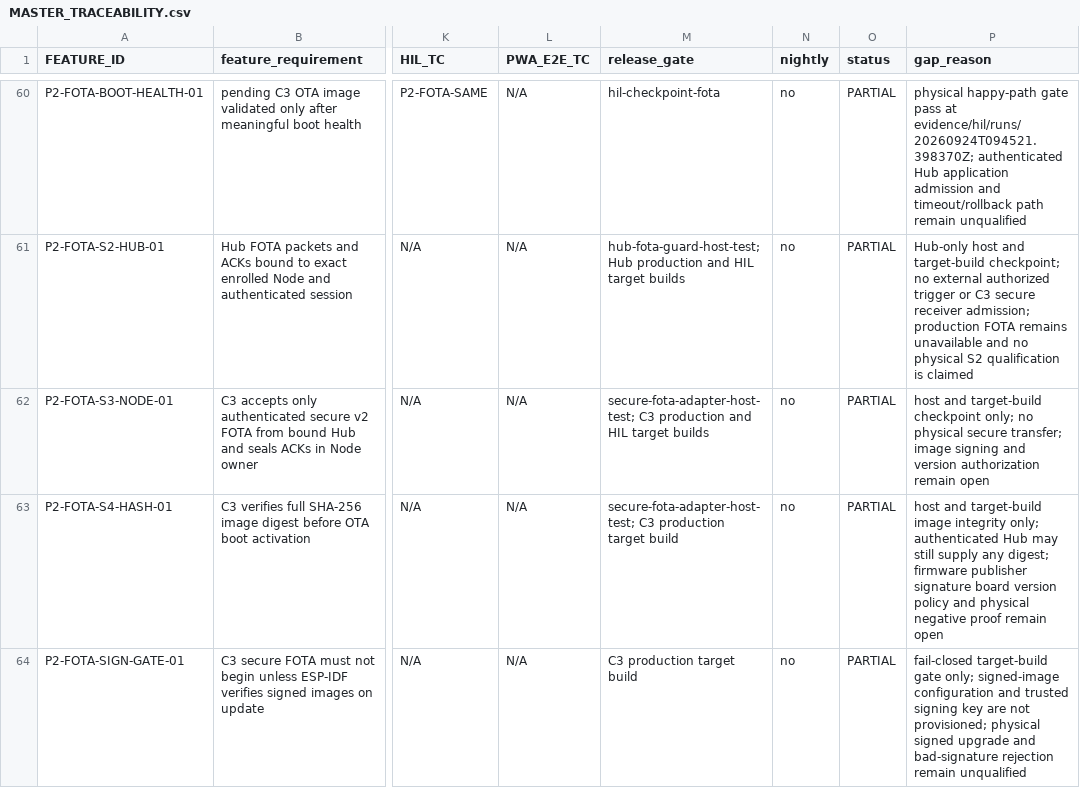
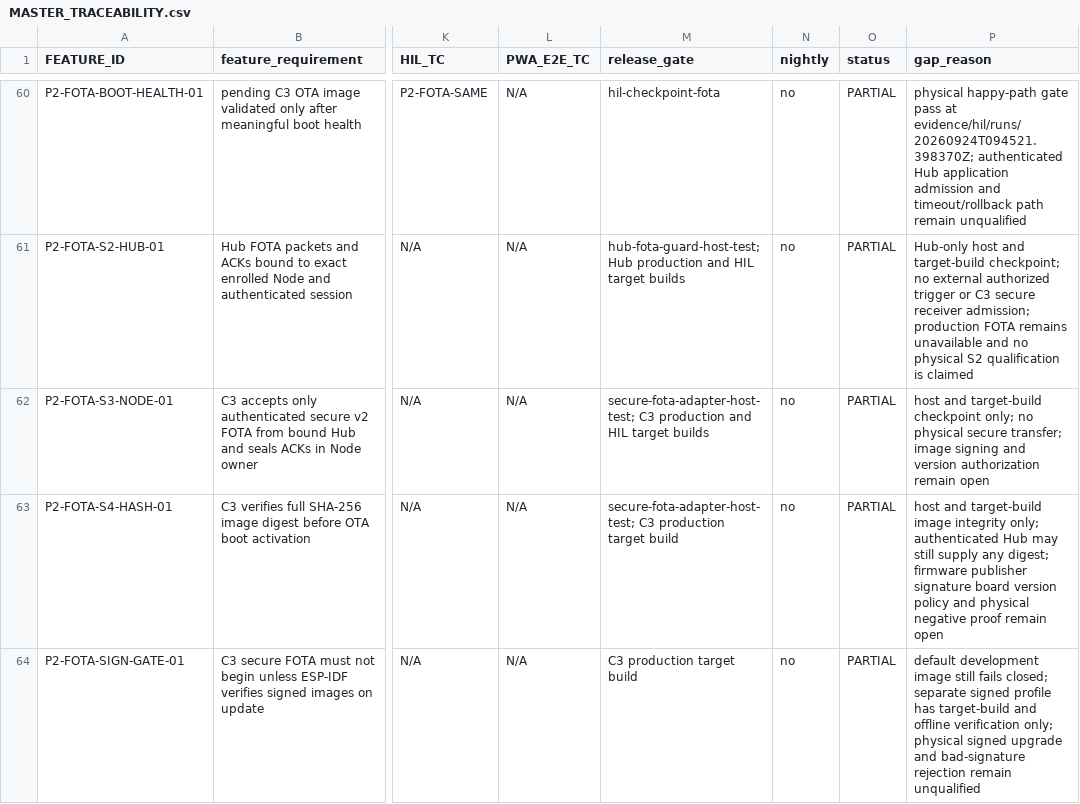
Before and after one commit to udaybhan200683/Ghar_sajag, a CSV file: docs/validation/MASTER_TRACEABILITY.csv, drawn as a sheet; only a part is shown, gaps mark what is left out; the diff covers the shown part only; the diff names each change by its address in the sheet, - before the commit and + after, or states it on an @@ line.

Commit message:
Add external-key signed C3 OTA build profile

```diff
--- a/docs/validation/MASTER_TRACEABILITY.csv
+++ b/docs/validation/MASTER_TRACEABILITY.csv
-P64 (gap_reason): fail-closed target-build gate only; signed-image configuration and trusted signing key are not provisioned; physical signed…
+P64 (gap_reason): default development image still fails closed; separate signed profile has target-build and offline verification only; physical signed…
```
Also changed, not shown: 1 added row elsewhere in this file, 4 other files.
